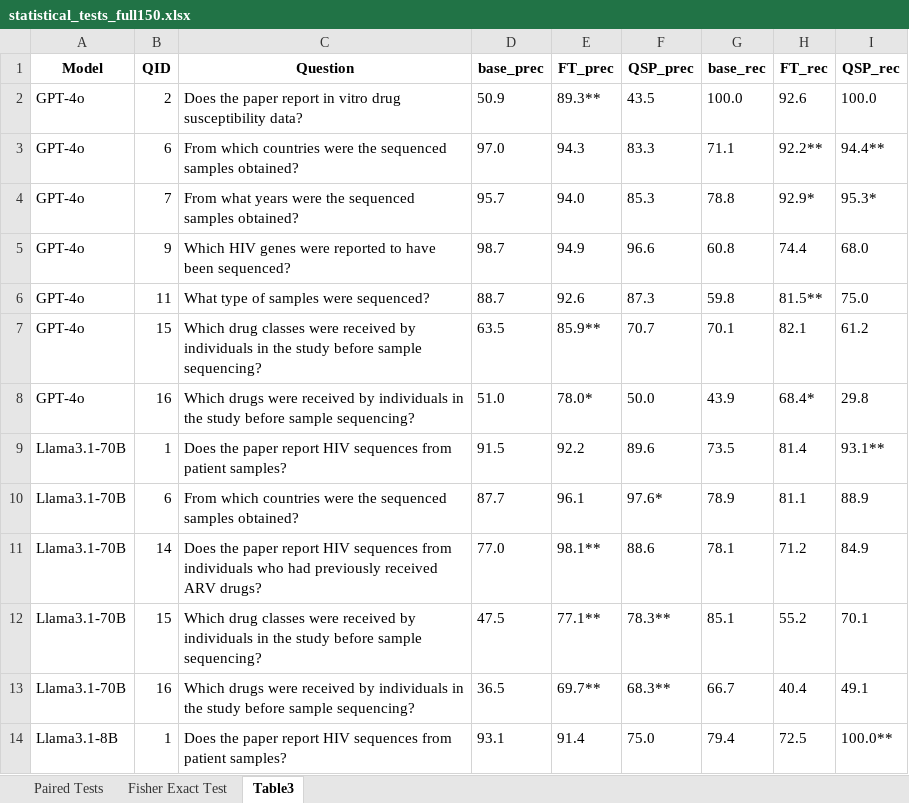
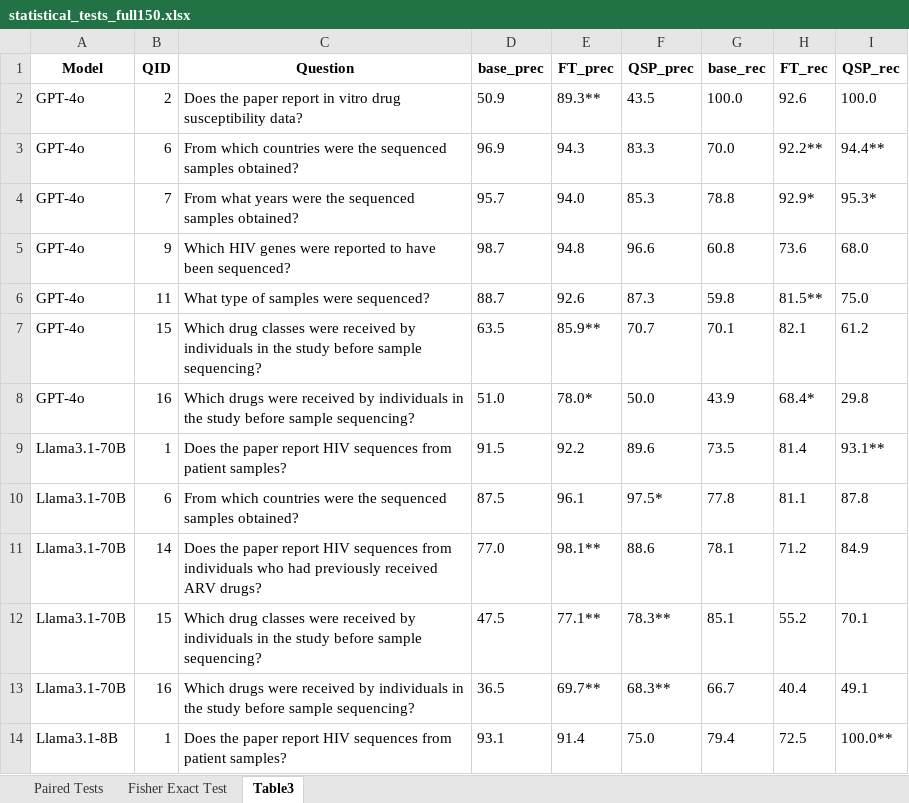
Before and after one commit to hivdb/chat_HIVDB_paper, an Excel workbook: eval/results/statistical_tests_full150.xlsx, sheet Table3, drawn as a sheet; only a part is shown; values as stored, in another font and other column widths than the file's, no borders; the diff names each change by its address in the sheet, - before the commit and + after, or states it on an @@ line.

```diff
--- a/eval/results/statistical_tests_full150.xlsx (sheet Table3)
+++ b/eval/results/statistical_tests_full150.xlsx (sheet Table3)
-D3 (base_prec): 97.0
+D3 (base_prec): 96.9
-G3 (base_rec): 71.1
+G3 (base_rec): 70.0
-E5 (FT_prec): 94.9
+E5 (FT_prec): 94.8
-H5 (FT_rec): 74.4
+H5 (FT_rec): 73.6
-D10 (base_prec): 87.7
+D10 (base_prec): 87.5
-F10 (QSP_prec): 97.6*
+F10 (QSP_prec): 97.5*
-G10 (base_rec): 78.9
+G10 (base_rec): 77.8
-I10 (QSP_rec): 88.9
+I10 (QSP_rec): 87.8
```
Also changed, not shown: sheet Fisher Exact Test, sheet Paired Tests, advanced-prompting/csv/merged_answers_full_150.xlsx, eval/learning-curve/results/learning_curve_llama3.1-70b_ft200_incorrect.xlsx, 52 other files.
